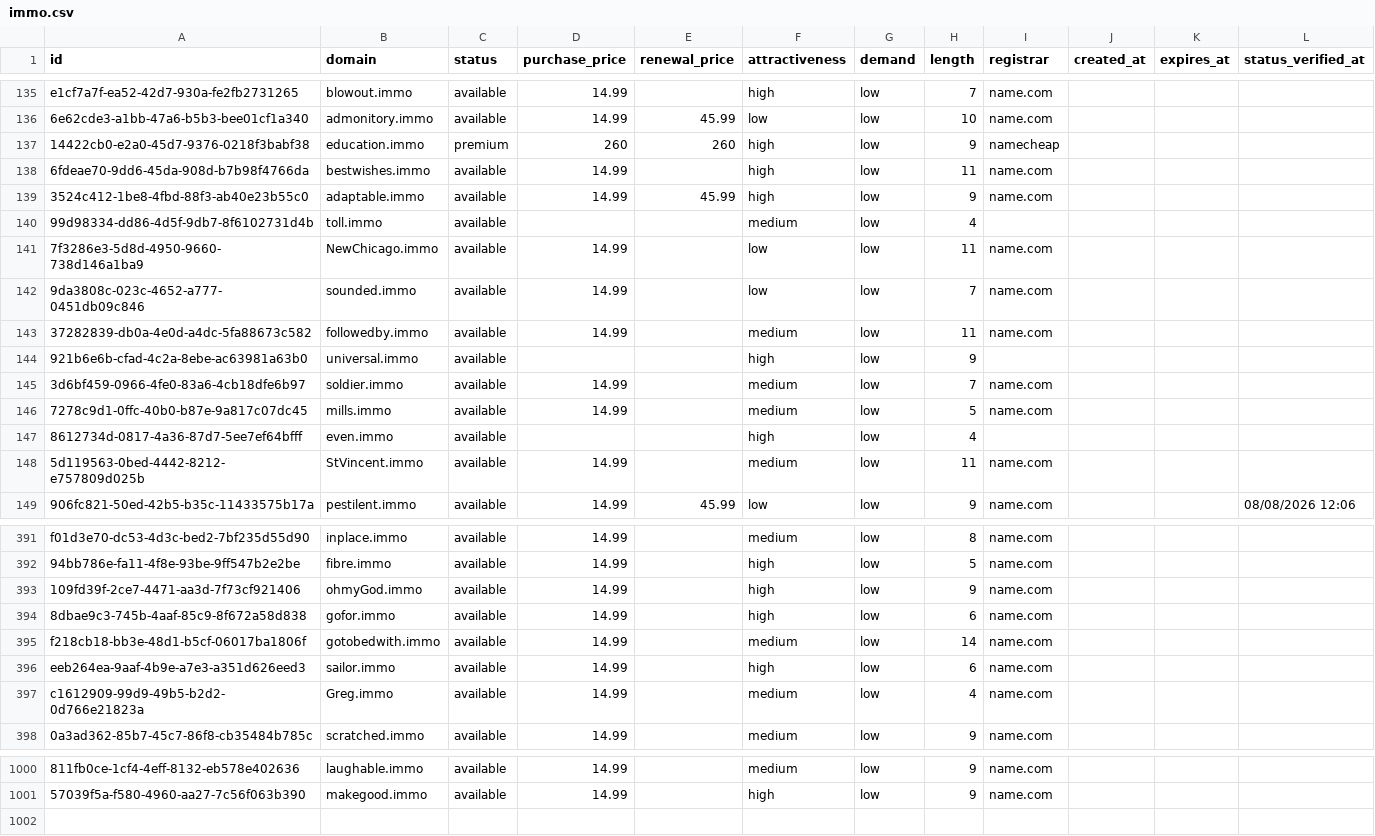
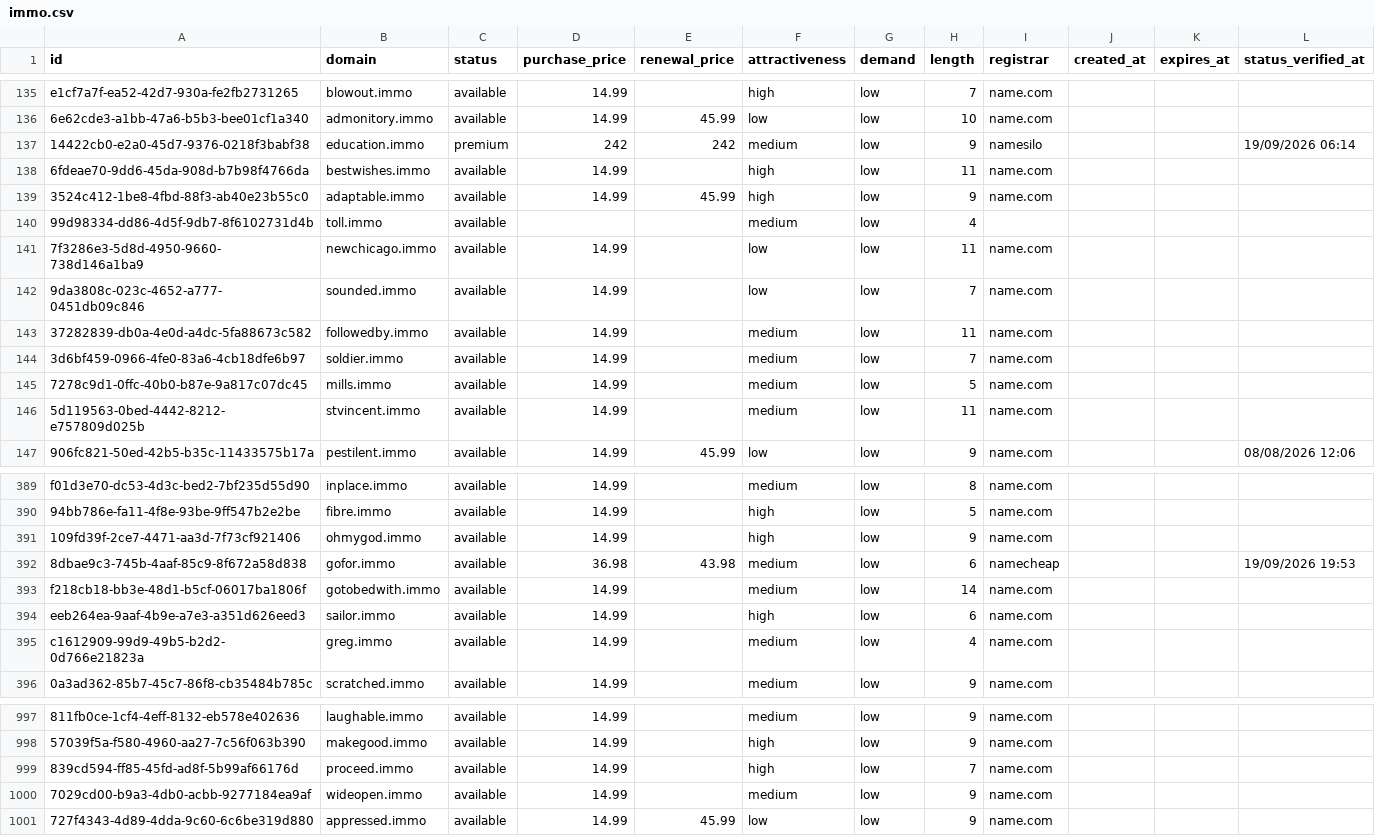
Before and after one commit to UniqueDomains/immo-oneword-domains, a CSV file: immo.csv, drawn as a sheet; only a part is shown, gaps mark what is left out; removed rows and columns are numbered as before the commit, all else as after; the diff covers the shown part only; the diff names each change by its address in the sheet, - before the commit and + after, or states it on an @@ line.

Commit message:
Domains update

```diff
--- a/immo.csv
+++ b/immo.csv
-D137 (purchase_price): 260
+D137 (purchase_price): 242
-E137 (renewal_price): 260
+E137 (renewal_price): 242
-F137 (attractiveness): high
+F137 (attractiveness): medium
-I137 (registrar): namecheap
+I137 (registrar): namesilo
-L137 (status_verified_at): (empty)
+L137 (status_verified_at): 19/09/2026 06:14
-B141 (domain): NewChicago.immo
+B141 (domain): newchicago.immo
-row 144: 921b6e6b-cfad-4c2a-8ebe-ac63981a63b0 | universal.immo | available |  |  | high | low | 9
-row 147: 8612734d-0817-4a36-87d7-5ee7ef64bfff | even.immo | available |  |  | high | low | 4
-B146 (domain): StVincent.immo
+B146 (domain): stvincent.immo
-B391 (domain): ohmyGod.immo
+B391 (domain): ohmygod.immo
-D392 (purchase_price): 14.99
+D392 (purchase_price): 36.98
-E392 (renewal_price): (empty)
+E392 (renewal_price): 43.98
-F392 (attractiveness): high
+F392 (attractiveness): medium
-I392 (registrar): name.com
+I392 (registrar): namecheap
-L392 (status_verified_at): (empty)
+L392 (status_verified_at): 19/09/2026 19:53
-B395 (domain): Greg.immo
+B395 (domain): greg.immo
+row 999: 839cd594-ff85-45fd-ad8f-5b99af66176d | proceed.immo | available | 14.99 |  | high | low | 7 | name.com
+row 1000: 7029cd00-b9a3-4db0-acbb-9277184ea9af | wideopen.immo | available | 14.99 |  | medium | low | 9 | name.com
+row 1001: 727f4343-4d89-4dda-9c60-6c6be319d880 | appressed.immo | available | 14.99 | 45.99 | low | low | 9 | name.com
```
Also changed, not shown: 1 removed row and 68 edited cells elsewhere in this file, 4 other files.
